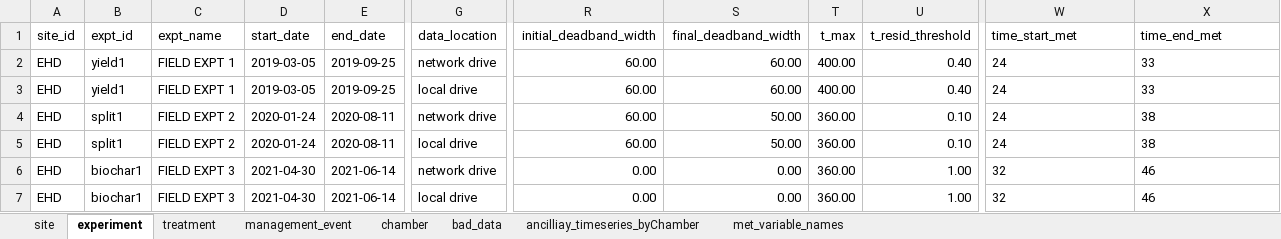
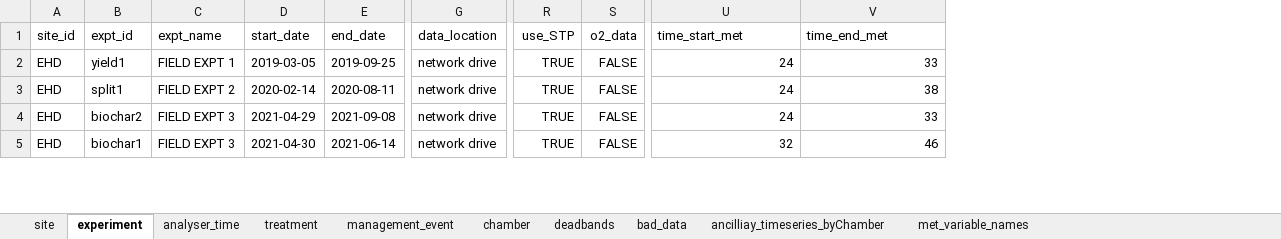
Before and after one commit to NERC-CEH/skyline, an Excel workbook: data-raw/skyline_meta-data.xlsx, sheet experiment, drawn as a sheet; only a part is shown, gaps mark what is left out; values as stored, in another font and other column widths than the file's, no borders; removed rows and columns are numbered as before the commit, all else as after; rows hold the shown columns only; the diff covers the shown part only; the diff names each change by its address in the sheet, - before the commit and + after, or states it on an @@ line.

```diff
--- a/data-raw/skyline_meta-data.xlsx (sheet experiment)
+++ b/data-raw/skyline_meta-data.xlsx (sheet experiment)
+sheet tab: analyser_time
+sheet tab: deadbands
-column R (initial_deadband_width), row 2: 60.00; rows 4-6: 60.00 | 60.00 | 0.00
-column S (final_deadband_width), row 2: 60.00; rows 4-6: 50.00 | 50.00 | 0.00
-column T (t_max), row 2: 400.00; rows 4-6: all 360.00
-column U (t_resid_threshold), row 2: 0.40; rows 4-6: 0.10 | 0.10 | 1.00
+column R (use_STP), rows 2-5: all TRUE
+column S (o2_data), rows 2-5: all FALSE
-U2:V2 alignment: left
+U2:V2 alignment: right
-row 3: EHD | yield1 | FIELD EXPT 1 | 2019-03-05 | 2019-09-25 | local drive | 60.00 | 60.00 | 400.00 | 0.40 | 24 | 33
-D3 (start_date): 2020-01-24
+D3 (start_date): 2020-02-14
-U3:V5 alignment: left
+U3:V5 alignment: right
-B4 (expt_id): split1
+B4 (expt_id): biochar2
-C4 (expt_name): FIELD EXPT 2
+C4 (expt_name): FIELD EXPT 3
-D4 (start_date): 2020-01-24
+D4 (start_date): 2021-04-29
-E4 (end_date): 2020-08-11
+E4 (end_date): 2021-09-08
-G4 (data_location): local drive
+G4 (data_location): network drive
-V4 (time_end_met): 38
+V4 (time_end_met): 33
-row 7: EHD | biochar1 | FIELD EXPT 3 | 2021-04-30 | 2021-06-14 | local drive | 0.00 | 0.00 | 360.00 | 1.00 | 32 | 46
```
Also changed, not shown: 2 added rows, 1 removed row, 12 edited cells and cell formats elsewhere in this sheet, sheet bad_data, sheet chamber, sheet treatment, 3 other files.
